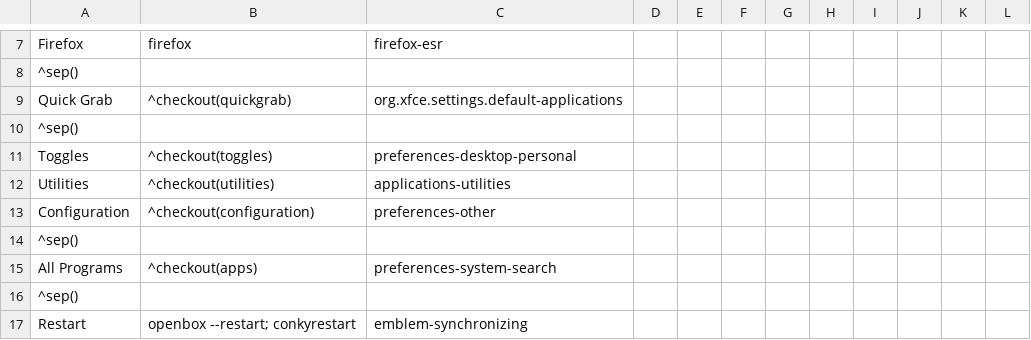
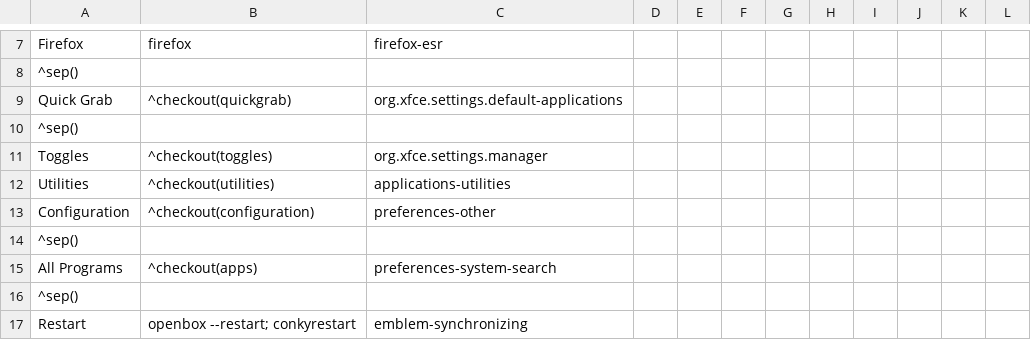
Before and after one commit to sleekmason/Lilidog-Minimal-Bookworm, a CSV file: config/includes.chroot_after_packages/etc/skel/.config/jgmenu/prepend.csv, drawn as a sheet; only a part is shown, gaps mark what is left out.

Commit message:
jmenu icon change for toggles-menu

```diff
--- a/config/includes.chroot_after_packages/etc/skel/.config/jgmenu/prepend.csv
+++ b/config/includes.chroot_after_packages/etc/skel/.config/jgmenu/prepend.csv
@@ -10,3 +10,3 @@ Quick Grab,^checkout(quickgrab), org.xfce.settings.default-applications
 ^sep()
-Toggles,^checkout(toggles), preferences-desktop-personal
+Toggles,^checkout(toggles), org.xfce.settings.manager
 Utilities,^checkout(utilities), applications-utilities
```
